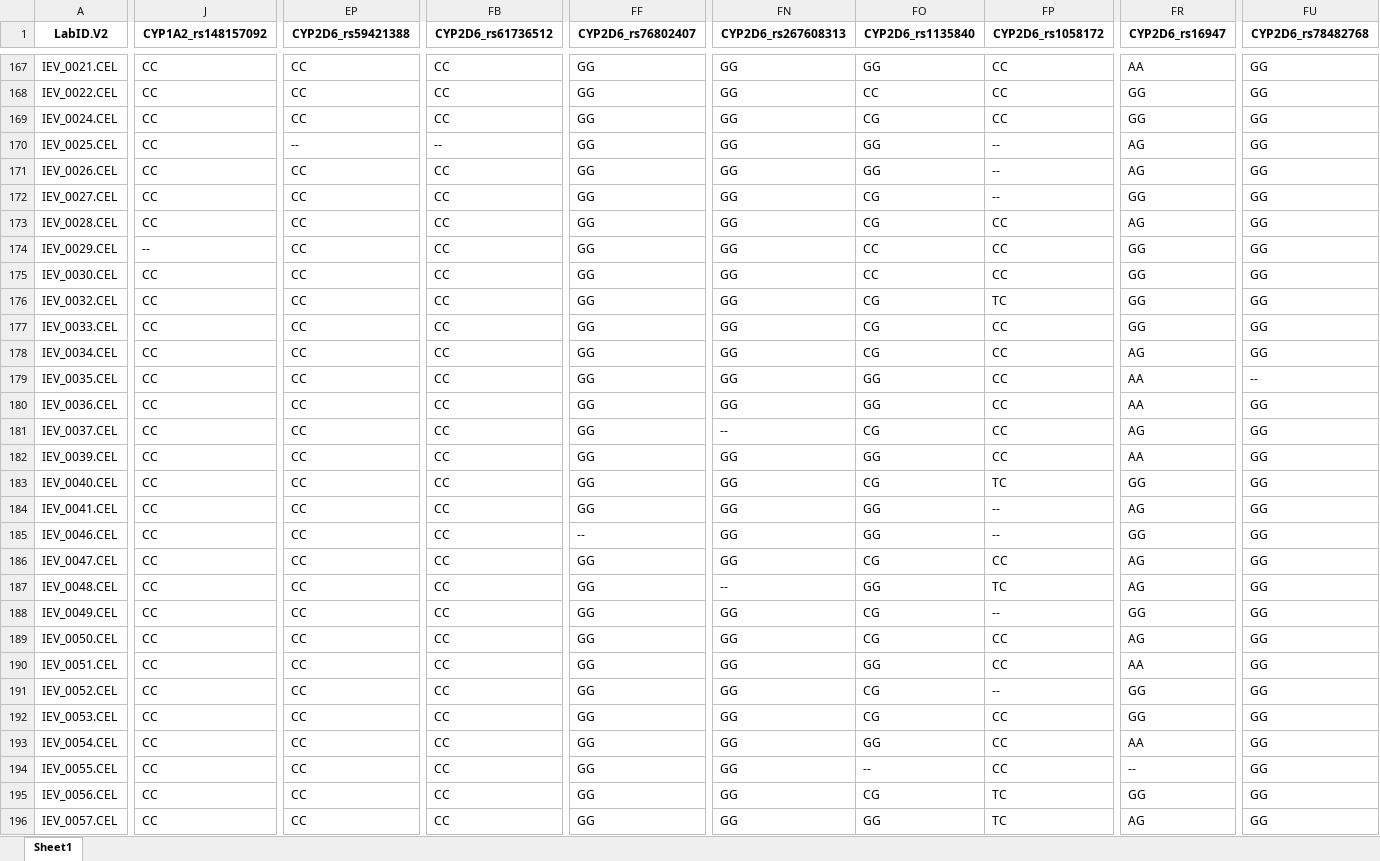
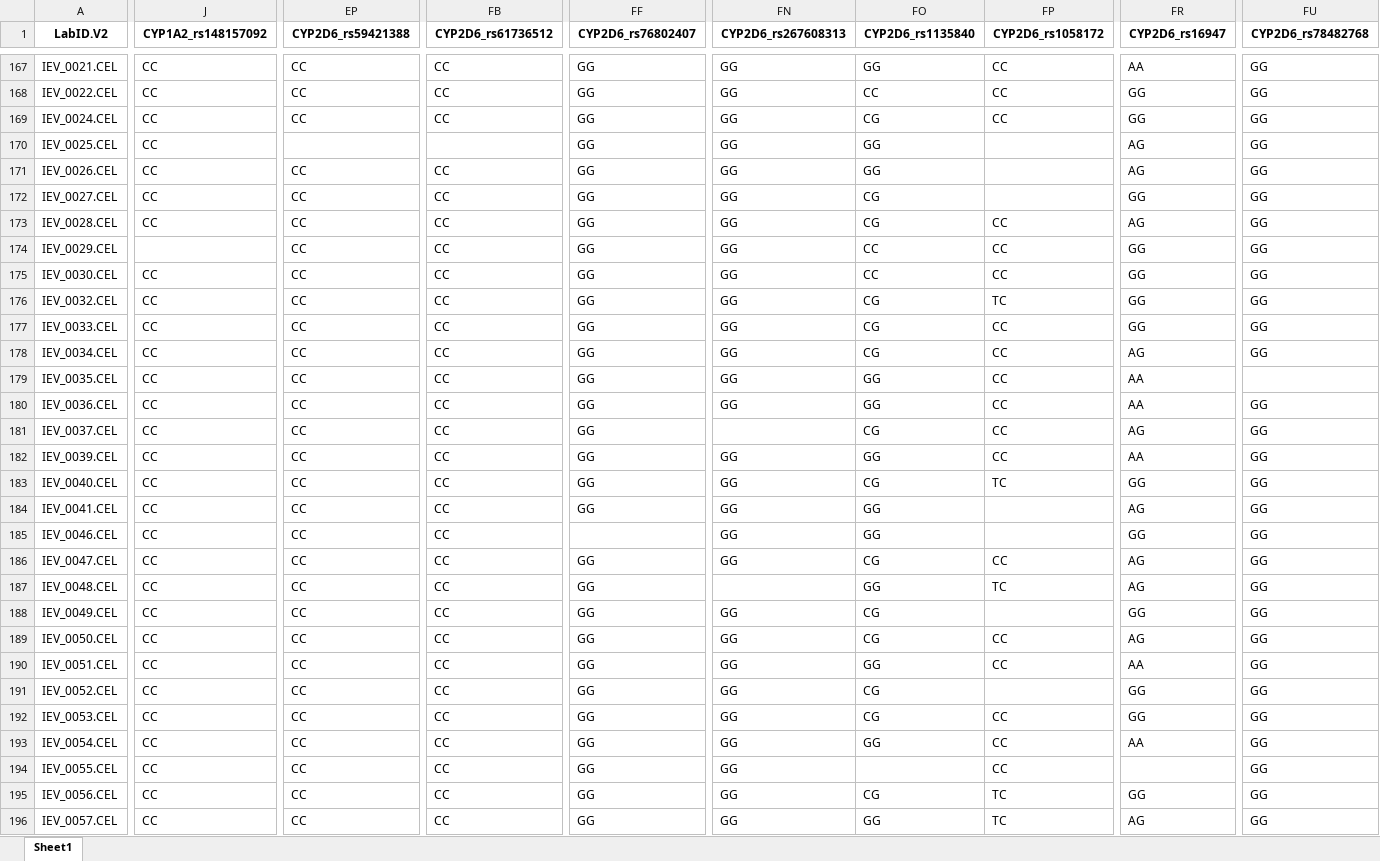
Before and after one commit to dianabar23/TFM_GenoStaR, an Excel workbook: MATRIZ_FINAL_TODOS_LOS_GENES_GenoStaR.xlsx, sheet Sheet1, drawn as a sheet; only a part is shown, gaps mark what is left out; values as stored, in another font and other column widths than the file's, no borders; the diff covers the shown part only; the diff names each change by its address in the sheet, - before the commit and + after, or states it on an @@ line.

```diff
--- a/MATRIZ_FINAL_TODOS_LOS_GENES_GenoStaR.xlsx (sheet Sheet1)
+++ b/MATRIZ_FINAL_TODOS_LOS_GENES_GenoStaR.xlsx (sheet Sheet1)
-EP170 (CYP2D6_rs59421388): --
+EP170 (CYP2D6_rs59421388): (empty)
-FB170 (CYP2D6_rs61736512): --
+FB170 (CYP2D6_rs61736512): (empty)
-FP170:FP172 (CYP2D6_rs1058172): --
+FP170:FP172 (CYP2D6_rs1058172): (empty)
-J174 (CYP1A2_rs148157092): --
+J174 (CYP1A2_rs148157092): (empty)
-FU179 (CYP2D6_rs78482768): --
+FU179 (CYP2D6_rs78482768): (empty)
-FN181 (CYP2D6_rs267608313): --
+FN181 (CYP2D6_rs267608313): (empty)
-FP184:FP185 (CYP2D6_rs1058172): --
+FP184:FP185 (CYP2D6_rs1058172): (empty)
-FF185 (CYP2D6_rs76802407): --
+FF185 (CYP2D6_rs76802407): (empty)
-FN187 (CYP2D6_rs267608313): --
+FN187 (CYP2D6_rs267608313): (empty)
-FP188 (CYP2D6_rs1058172): --
+FP188 (CYP2D6_rs1058172): (empty)
-FP191 (CYP2D6_rs1058172): --
+FP191 (CYP2D6_rs1058172): (empty)
-FO194 (CYP2D6_rs1135840): --
+FO194 (CYP2D6_rs1135840): (empty)
-FR194 (CYP2D6_rs16947): --
+FR194 (CYP2D6_rs16947): (empty)
```
Also changed, not shown: 211 edited cells elsewhere in this sheet, 10 other files.
